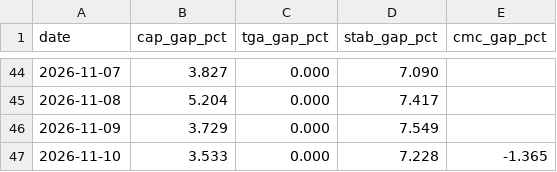
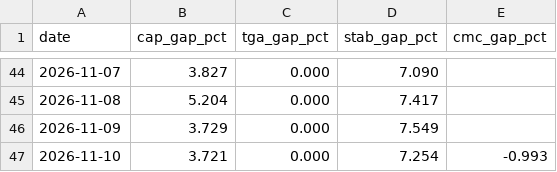
Before and after one commit to capitalflowai-app/capitalflowai-app.github.io, a CSV file: kontrola/zgodnosc.csv, drawn as a sheet; only a part is shown, gaps mark what is left out.

```diff
--- a/kontrola/zgodnosc.csv
+++ b/kontrola/zgodnosc.csv
@@ -46,2 +46,2 @@ date,cap_gap_pct,tga_gap_pct,stab_gap_pct,cmc_gap_pct
 2026-11-09,3.729,0.000,7.549,
-2026-11-10,3.533,0.000,7.228,-1.365
+2026-11-10,3.721,0.000,7.254,-0.993
```
Also changed, not shown: kontrola/ark-arkb.csv, kontrola/etf-emitent.csv, 4 other files.
